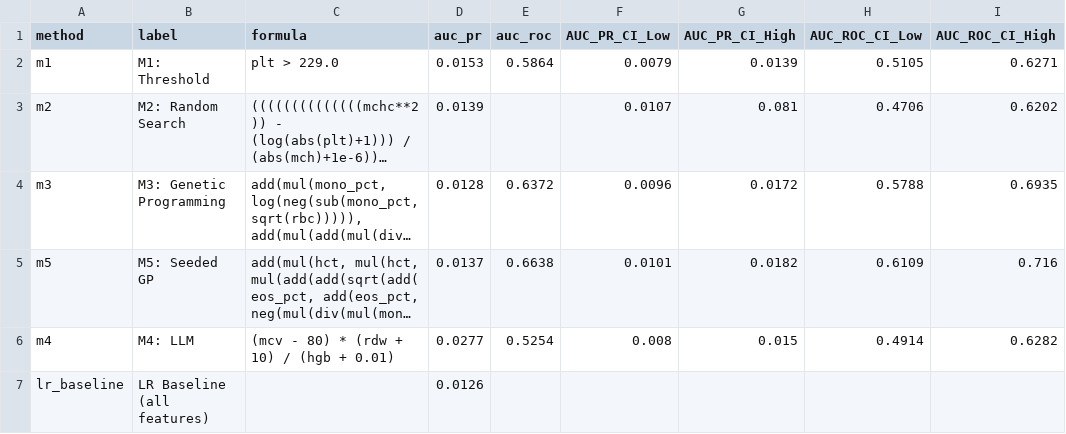
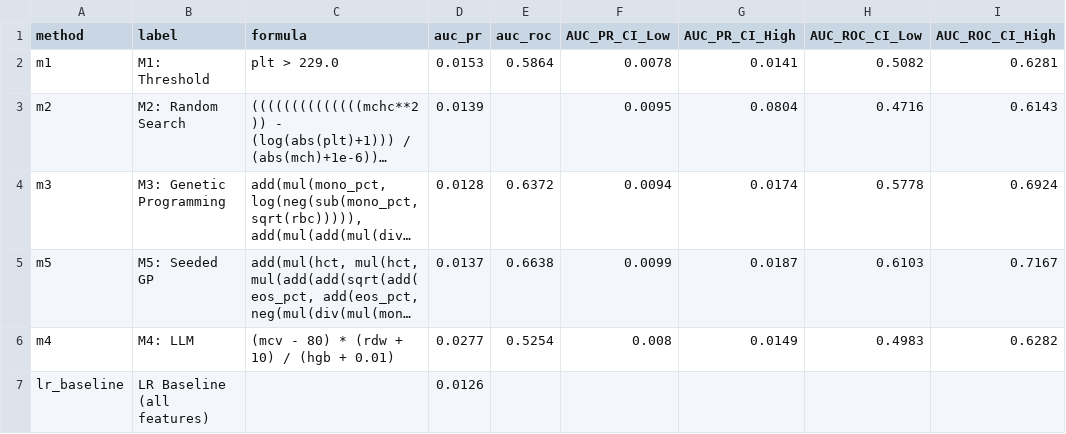
Before and after one commit to ofekvs18/UnderGradProject, a CSV file: results/figures/ra_ci_data.csv, drawn as a sheet; long unchanged cells end in …; the diff names each change by its address in the sheet, - before the commit and + after, or states it on an @@ line.

```diff
--- a/results/figures/ra_ci_data.csv
+++ b/results/figures/ra_ci_data.csv
-F2 (AUC_PR_CI_Low): 0.0079
+F2 (AUC_PR_CI_Low): 0.0078
-G2 (AUC_PR_CI_High): 0.0139
+G2 (AUC_PR_CI_High): 0.0141
-H2 (AUC_ROC_CI_Low): 0.5105
+H2 (AUC_ROC_CI_Low): 0.5082
-I2 (AUC_ROC_CI_High): 0.6271
+I2 (AUC_ROC_CI_High): 0.6281
-F3 (AUC_PR_CI_Low): 0.0107
+F3 (AUC_PR_CI_Low): 0.0095
-G3 (AUC_PR_CI_High): 0.081
+G3 (AUC_PR_CI_High): 0.0804
-H3 (AUC_ROC_CI_Low): 0.4706
+H3 (AUC_ROC_CI_Low): 0.4716
-I3 (AUC_ROC_CI_High): 0.6202
+I3 (AUC_ROC_CI_High): 0.6143
-F4 (AUC_PR_CI_Low): 0.0096
+F4 (AUC_PR_CI_Low): 0.0094
-G4 (AUC_PR_CI_High): 0.0172
+G4 (AUC_PR_CI_High): 0.0174
-H4 (AUC_ROC_CI_Low): 0.5788
+H4 (AUC_ROC_CI_Low): 0.5778
-I4 (AUC_ROC_CI_High): 0.6935
+I4 (AUC_ROC_CI_High): 0.6924
-F5 (AUC_PR_CI_Low): 0.0101
+F5 (AUC_PR_CI_Low): 0.0099
-G5 (AUC_PR_CI_High): 0.0182
+G5 (AUC_PR_CI_High): 0.0187
-H5 (AUC_ROC_CI_Low): 0.6109
+H5 (AUC_ROC_CI_Low): 0.6103
-I5 (AUC_ROC_CI_High): 0.716
+I5 (AUC_ROC_CI_High): 0.7167
-G6 (AUC_PR_CI_High): 0.015
+G6 (AUC_PR_CI_High): 0.0149
-H6 (AUC_ROC_CI_Low): 0.4914
+H6 (AUC_ROC_CI_Low): 0.4983
```
Also changed, not shown: results/figures/crhn_ci_data.csv, results/figures/lup_ci_data.csv, 28 other files.
